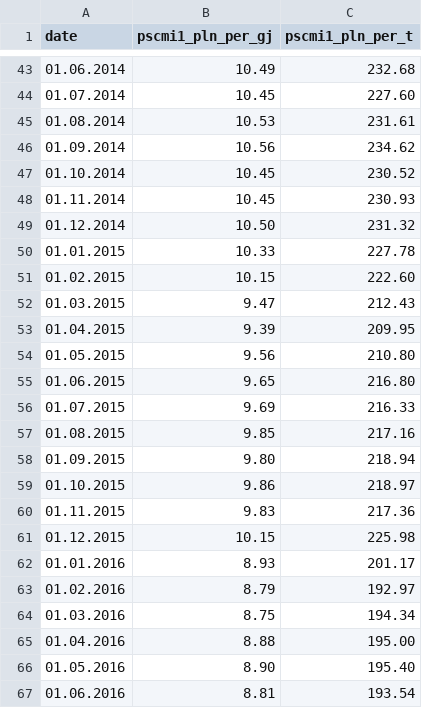
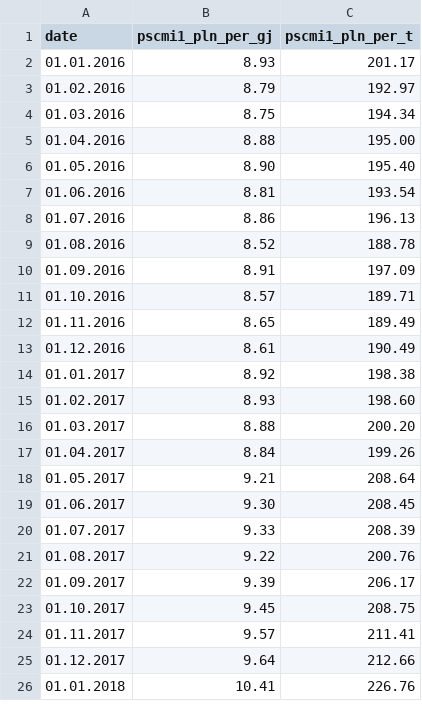
Before and after one commit to kalinkawf/EPF-Thesis, a CSV file: data/prices_coal_all.csv, drawn as a sheet; only a part is shown, gaps mark what is left out; the shorter side is filled out with more unchanged rows; the diff covers the shown part only; the diff names each change by its address in the sheet, - before the commit and + after, or states it on an @@ line.

```diff
--- a/data/prices_coal_all.csv
+++ b/data/prices_coal_all.csv
-row 43: 01.06.2014 | 10.49 | 232.68
-row 44: 01.07.2014 | 10.45 | 227.60
-row 45: 01.08.2014 | 10.53 | 231.61
-row 46: 01.09.2014 | 10.56 | 234.62
-row 47: 01.10.2014 | 10.45 | 230.52
-row 48: 01.11.2014 | 10.45 | 230.93
-row 49: 01.12.2014 | 10.50 | 231.32
-row 50: 01.01.2015 | 10.33 | 227.78
-row 51: 01.02.2015 | 10.15 | 222.60
-row 52: 01.03.2015 | 9.47 | 212.43
-row 53: 01.04.2015 | 9.39 | 209.95
-row 54: 01.05.2015 | 9.56 | 210.80
-row 55: 01.06.2015 | 9.65 | 216.80
-row 56: 01.07.2015 | 9.69 | 216.33
-row 57: 01.08.2015 | 9.85 | 217.16
-row 58: 01.09.2015 | 9.80 | 218.94
-row 59: 01.10.2015 | 9.86 | 218.97
-row 60: 01.11.2015 | 9.83 | 217.36
-row 61: 01.12.2015 | 10.15 | 225.98
```
Also changed, not shown: 42 removed rows elsewhere in this file, data/prices_gas_day_ahead_all.csv, 34 other files.
